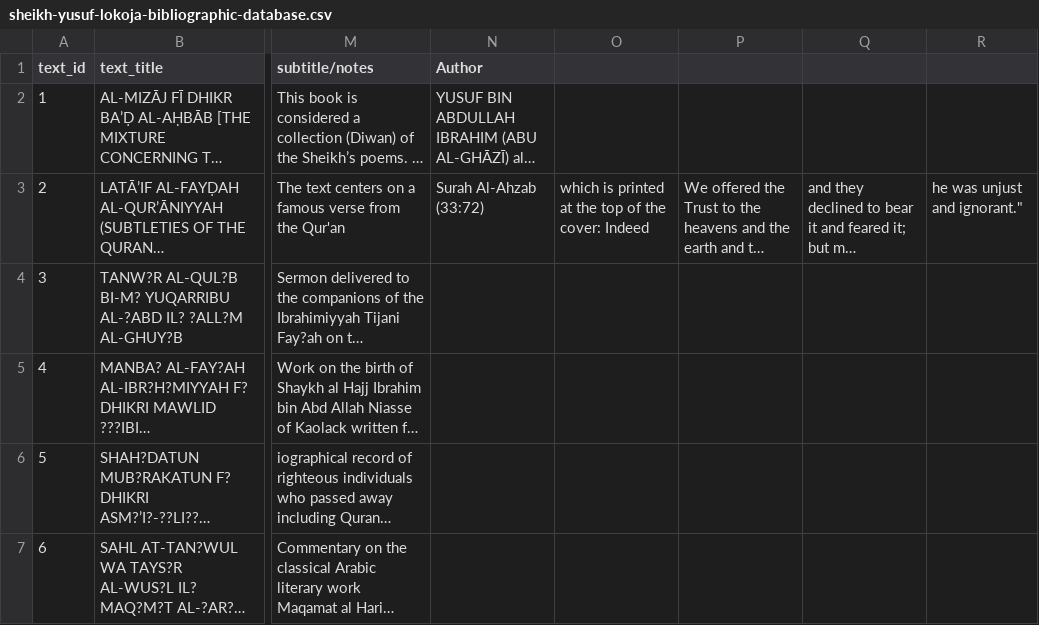
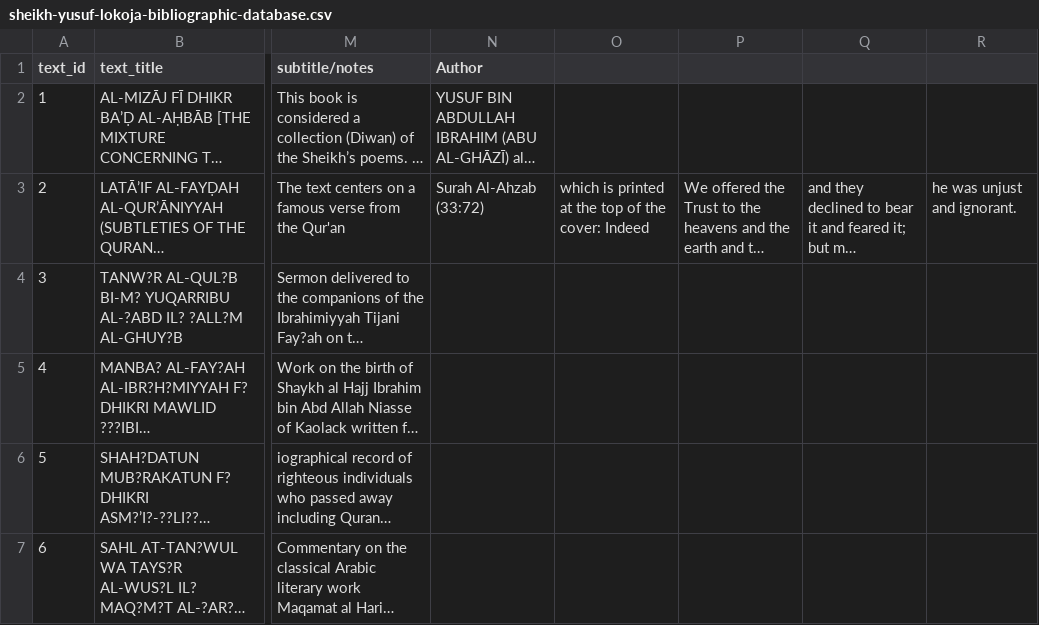
Before and after one commit to SmileBakGlobal/sheikh-yusuf-lokoja-bibliographic-database, a CSV file: sheikh-yusuf-lokoja-bibliographic-database.csv, drawn as a sheet; only a part is shown, gaps mark what is left out; long unchanged cells end in …; the diff names each change by its address in the sheet, - before the commit and + after, or states it on an @@ line.

Commit message:
Update sheikh-yusuf-lokoja-bibliographic-database.csv

```diff
--- a/sheikh-yusuf-lokoja-bibliographic-database.csv
+++ b/sheikh-yusuf-lokoja-bibliographic-database.csv
-R3: he was unjust and ignorant."
+R3: he was unjust and ignorant.
```
